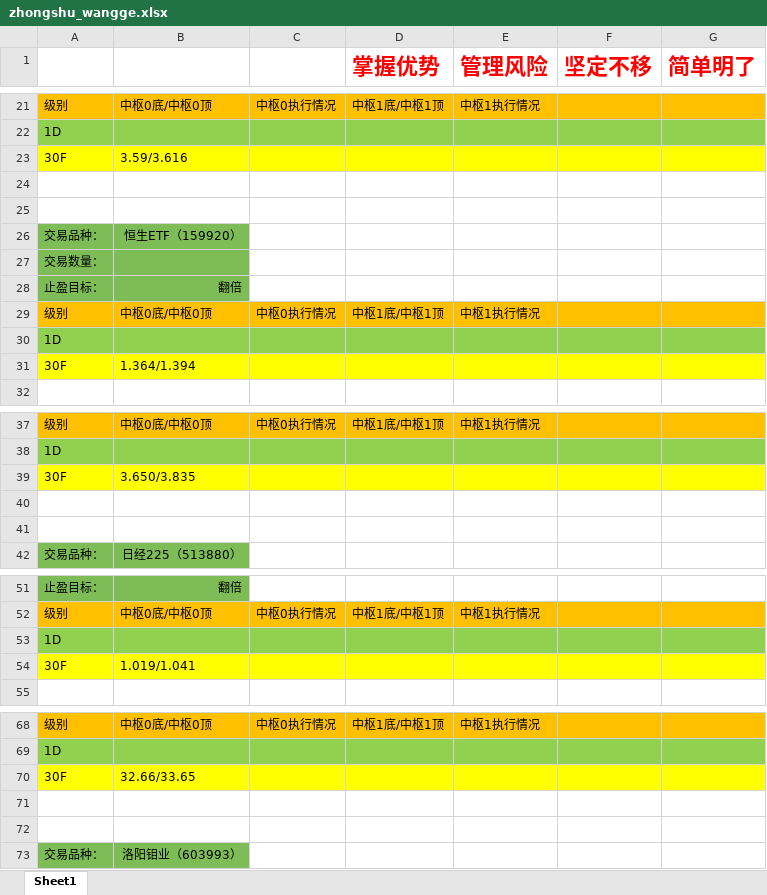
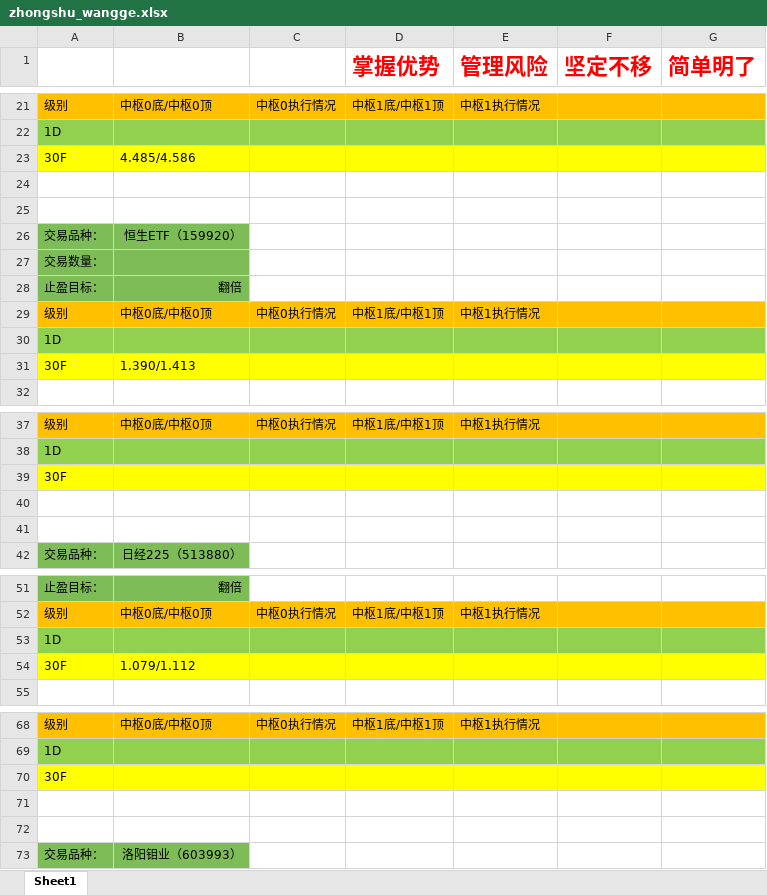
Before and after one commit to haiyangqin/Stock_Strategy_Monitor, an Excel workbook: zhongshu_wangge.xlsx, sheet Sheet1, drawn as a sheet; only a part is shown, gaps mark what is left out; values as stored, in another font and other column widths than the file's, no borders; the diff covers the shown part only; the diff names each change by its address in the sheet, - before the commit and + after, or states it on an @@ line.

```diff
--- a/zhongshu_wangge.xlsx (sheet Sheet1)
+++ b/zhongshu_wangge.xlsx (sheet Sheet1)
-B23: 3.59/3.616
+B23: 4.485/4.586
-B31: 1.364/1.394
+B31: 1.390/1.413
-B39: 3.650/3.835
+B39: (empty)
-B54: 1.019/1.041
+B54: 1.079/1.112
-B70: 32.66/33.65
+B70: (empty)
```
Also changed, not shown: 12 edited cells elsewhere in this sheet.
